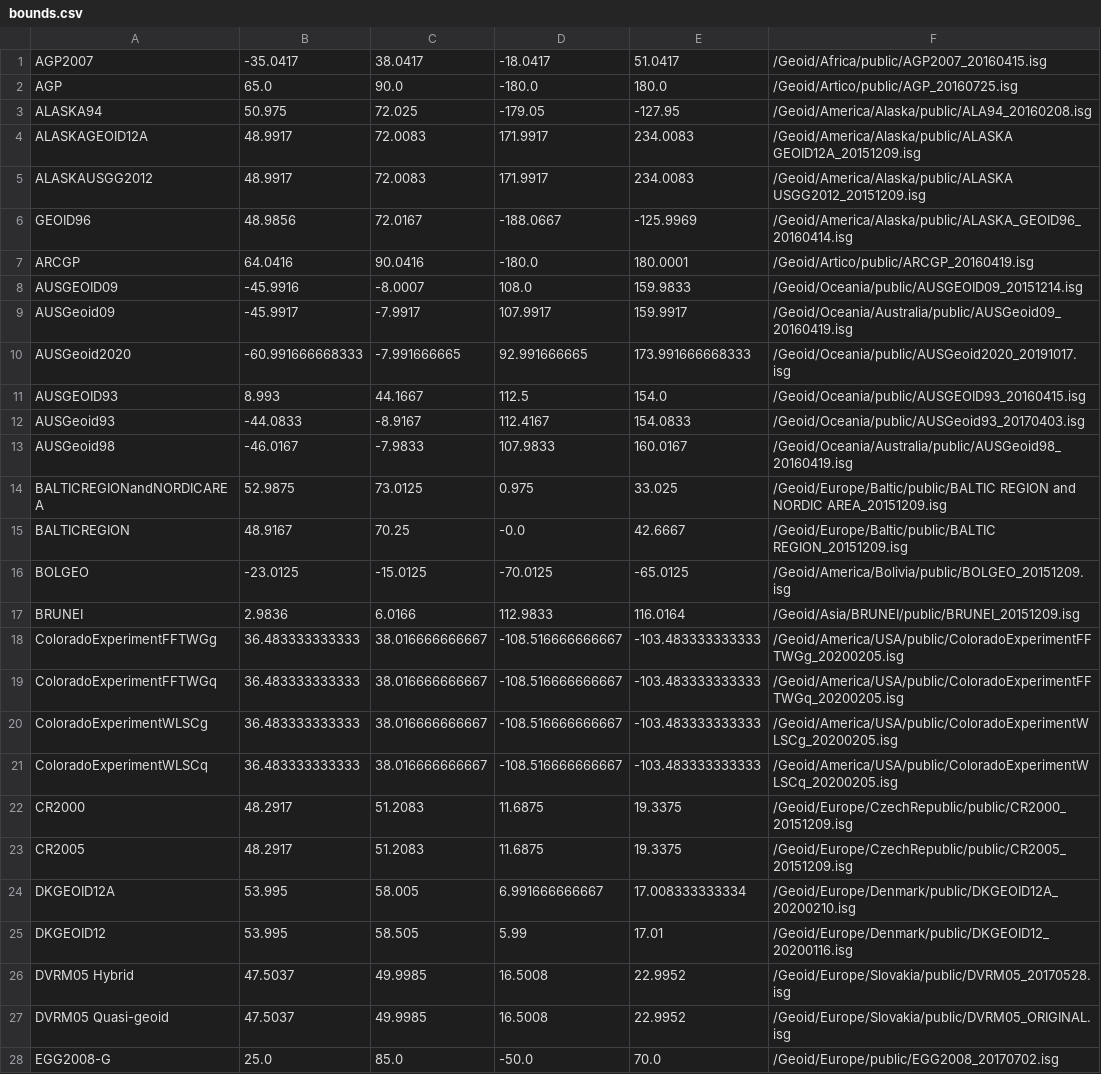
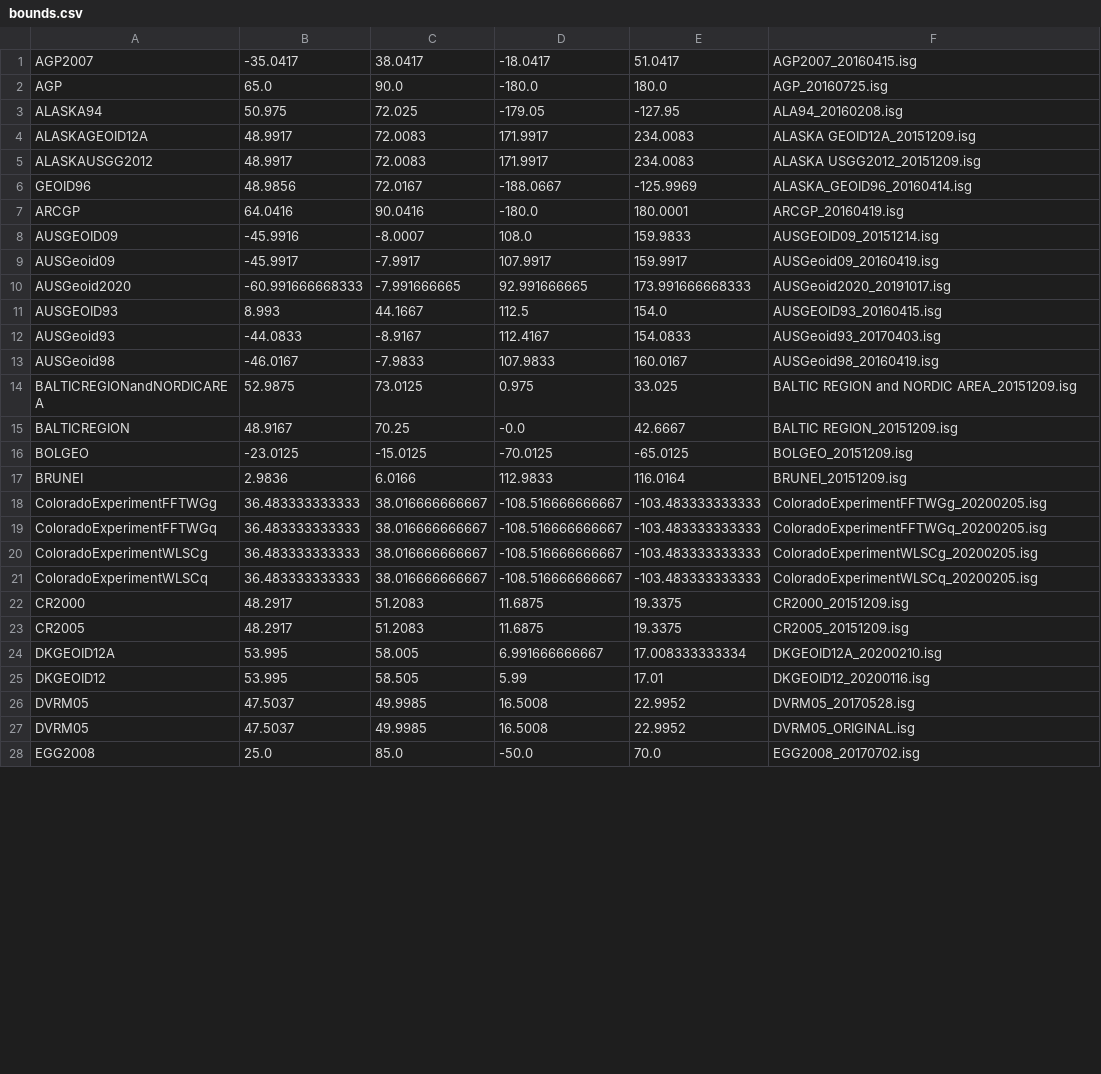
Before and after one commit to anpugliese/GeMa, a CSV file: server/gema/utils/modules/bounds.csv, drawn as a sheet; only a part is shown; the diff covers the shown part only.

```diff
--- a/server/gema/utils/modules/bounds.csv
+++ b/server/gema/utils/modules/bounds.csv
@@ -1,28 +1,28 @@
-AGP2007,-35.0417,38.0417,-18.0417,51.0417,/Geoid/Africa/public/AGP2007_20160415.isg
-AGP,65.0,90.0,-180.0,180.0,/Geoid/Artico/public/AGP_20160725.isg
-ALASKA94,50.975,72.025,-179.05,-127.95,/Geoid/America/Alaska/public/ALA94_20160208.isg
-ALASKAGEOID12A,48.9917,72.0083,171.9917,234.0083,/Geoid/America/Alaska/public/ALASKA GEOID12A_20151209.isg
-ALASKAUSGG2012,48.9917,72.0083,171.9917,234.0083,/Geoid/America/Alaska/public/ALASKA USGG2012_20151209.isg
-GEOID96,48.9856,72.0167,-188.0667,-125.9969,/Geoid/America/Alaska/public/ALASKA_GEOID96_20160414.isg
-ARCGP,64.0416,90.0416,-180.0,180.0001,/Geoid/Artico/public/ARCGP_20160419.isg
-AUSGEOID09,-45.9916,-8.0007,108.0,159.9833,/Geoid/Oceania/public/AUSGEOID09_20151214.isg
-AUSGeoid09,-45.9917,-7.9917,107.9917,159.9917,/Geoid/Oceania/Australia/public/AUSGeoid09_20160419.isg
-AUSGeoid2020,-60.991666668333,-7.991666665,92.991666665,173.991666668333,/Geoid/Oceania/public/AUSGeoid2020_20191017.isg
-AUSGEOID93,8.993,44.1667,112.5,154.0,/Geoid/Oceania/public/AUSGEOID93_20160415.isg
-AUSGeoid93,-44.0833,-8.9167,112.4167,154.0833,/Geoid/Oceania/public/AUSGeoid93_20170403.isg
-AUSGeoid98,-46.0167,-7.9833,107.9833,160.0167,/Geoid/Oceania/Australia/public/AUSGeoid98_20160419.isg
-BALTICREGIONandNORDICAREA,52.9875,73.0125,0.975,33.025,/Geoid/Europe/Baltic/public/BALTIC REGION and NORDIC AREA_20151209.isg
-BALTICREGION,48.9167,70.25,-0.0,42.6667,/Geoid/Europe/Baltic/public/BALTIC REGION_20151209.isg
-BOLGEO,-23.0125,-15.0125,-70.0125,-65.0125,/Geoid/America/Bolivia/public/BOLGEO_20151209.isg
-BRUNEI,2.9836,6.0166,112.9833,116.0164,/Geoid/Asia/BRUNEI/public/BRUNEI_20151209.isg
-ColoradoExperimentFFTWGg,36.483333333333,38.016666666667,-108.516666666667,-103.483333333333,/Geoid/America/USA/public/ColoradoExperimentFFTWGg_20200205.isg
-ColoradoExperimentFFTWGq,36.483333333333,38.016666666667,-108.516666666667,-103.483333333333,/Geoid/America/USA/public/ColoradoExperimentFFTWGq_20200205.isg
-ColoradoExperimentWLSCg,36.483333333333,38.016666666667,-108.516666666667,-103.483333333333,/Geoid/America/USA/public/ColoradoExperimentWLSCg_20200205.isg
-ColoradoExperimentWLSCq,36.483333333333,38.016666666667,-108.516666666667,-103.483333333333,/Geoid/America/USA/public/ColoradoExperimentWLSCq_20200205.isg
-CR2000,48.2917,51.2083,11.6875,19.3375,/Geoid/Europe/CzechRepublic/public/CR2000_20151209.isg
-CR2005,48.2917,51.2083,11.6875,19.3375,/Geoid/Europe/CzechRepublic/public/CR2005_20151209.isg
-DKGEOID12A,53.995,58.005,6.991666666667,17.008333333334,/Geoid/Europe/Denmark/public/DKGEOID12A_20200210.isg
-DKGEOID12,53.995,58.505,5.99,17.01,/Geoid/Europe/Denmark/public/DKGEOID12_20200116.isg
-DVRM05 Hybrid,47.5037,49.9985,16.5008,22.9952,/Geoid/Europe/Slovakia/public/DVRM05_20170528.isg
-DVRM05 Quasi-geoid,47.5037,49.9985,16.5008,22.9952,/Geoid/Europe/Slovakia/public/DVRM05_ORIGINAL.isg
-EGG2008-G,25.0,85.0,-50.0,70.0,/Geoid/Europe/public/EGG2008_20170702.isg
+AGP2007,-35.0417,38.0417,-18.0417,51.0417,AGP2007_20160415.isg
+AGP,65.0,90.0,-180.0,180.0,AGP_20160725.isg
+ALASKA94,50.975,72.025,-179.05,-127.95,ALA94_20160208.isg
+ALASKAGEOID12A,48.9917,72.0083,171.9917,234.0083,ALASKA GEOID12A_20151209.isg
+ALASKAUSGG2012,48.9917,72.0083,171.9917,234.0083,ALASKA USGG2012_20151209.isg
+GEOID96,48.9856,72.0167,-188.0667,-125.9969,ALASKA_GEOID96_20160414.isg
+ARCGP,64.0416,90.0416,-180.0,180.0001,ARCGP_20160419.isg
+AUSGEOID09,-45.9916,-8.0007,108.0,159.9833,AUSGEOID09_20151214.isg
+AUSGeoid09,-45.9917,-7.9917,107.9917,159.9917,AUSGeoid09_20160419.isg
+AUSGeoid2020,-60.991666668333,-7.991666665,92.991666665,173.991666668333,AUSGeoid2020_20191017.isg
+AUSGEOID93,8.993,44.1667,112.5,154.0,AUSGEOID93_20160415.isg
+AUSGeoid93,-44.0833,-8.9167,112.4167,154.0833,AUSGeoid93_20170403.isg
+AUSGeoid98,-46.0167,-7.9833,107.9833,160.0167,AUSGeoid98_20160419.isg
+BALTICREGIONandNORDICAREA,52.9875,73.0125,0.975,33.025,BALTIC REGION and NORDIC AREA_20151209.isg
+BALTICREGION,48.9167,70.25,-0.0,42.6667,BALTIC REGION_20151209.isg
+BOLGEO,-23.0125,-15.0125,-70.0125,-65.0125,BOLGEO_20151209.isg
+BRUNEI,2.9836,6.0166,112.9833,116.0164,BRUNEI_20151209.isg
+ColoradoExperimentFFTWGg,36.483333333333,38.016666666667,-108.516666666667,-103.483333333333,ColoradoExperimentFFTWGg_20200205.isg
+ColoradoExperimentFFTWGq,36.483333333333,38.016666666667,-108.516666666667,-103.483333333333,ColoradoExperimentFFTWGq_20200205.isg
+ColoradoExperimentWLSCg,36.483333333333,38.016666666667,-108.516666666667,-103.483333333333,ColoradoExperimentWLSCg_20200205.isg
+ColoradoExperimentWLSCq,36.483333333333,38.016666666667,-108.516666666667,-103.483333333333,ColoradoExperimentWLSCq_20200205.isg
+CR2000,48.2917,51.2083,11.6875,19.3375,CR2000_20151209.isg
+CR2005,48.2917,51.2083,11.6875,19.3375,CR2005_20151209.isg
+DKGEOID12A,53.995,58.005,6.991666666667,17.008333333334,DKGEOID12A_20200210.isg
+DKGEOID12,53.995,58.505,5.99,17.01,DKGEOID12_20200116.isg
+DVRM05,47.5037,49.9985,16.5008,22.9952,DVRM05_20170528.isg
+DVRM05,47.5037,49.9985,16.5008,22.9952,DVRM05_ORIGINAL.isg
+EGG2008,25.0,85.0,-50.0,70.0,EGG2008_20170702.isg
```
Also changed, not shown: 162 edited cells elsewhere in this file, 3 other files.
